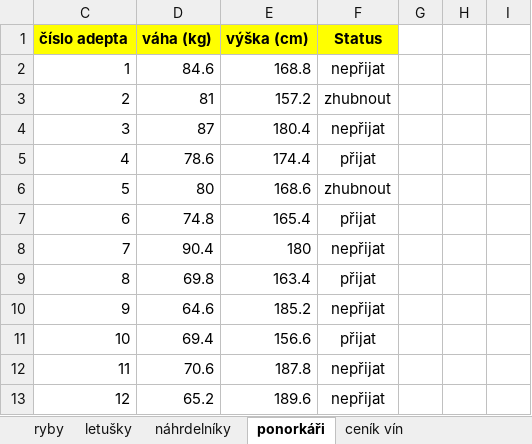
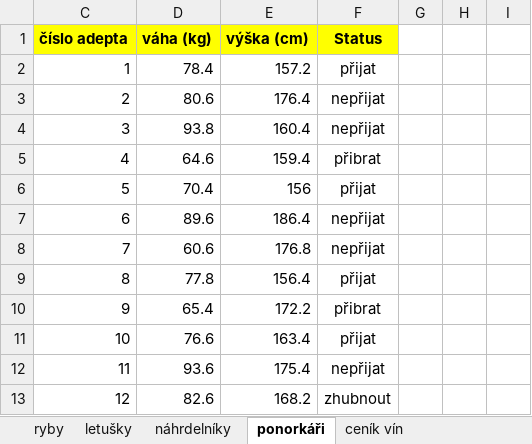
Before and after one commit to hlaska18/karel_hlas-web, an Excel workbook: public/materialy/1L/4/Sbírka úloh/4 – Kombinace podmínek (pokročilé)/Řešení.xlsx, sheet ponorkáři, drawn as a sheet; only a part is shown; values as stored, in another font and other column widths than the file's, no borders; charts and pictures not drawn; the diff covers the shown part only; the diff names each change by its address in the sheet, - before the commit and + after, or states it on an @@ line.

```diff
--- a/public/materialy/1L/4/Sbírka úloh/4 – Kombinace podmínek (pokročilé)/Řešení.xlsx (sheet ponorkáři)
+++ b/public/materialy/1L/4/Sbírka úloh/4 – Kombinace podmínek (pokročilé)/Řešení.xlsx (sheet ponorkáři)
-D2 (váha (kg)): 84.6
+D2 (váha (kg)): 78.4
-E2 (výška (cm)): 168.8
+E2 (výška (cm)): 157.2
-F2 (Status): nepřijat
+F2 (Status): přijat
-D3 (váha (kg)): 81
+D3 (váha (kg)): 80.6
-E3 (výška (cm)): 157.2
+E3 (výška (cm)): 176.4
-F3 (Status): zhubnout
+F3 (Status): nepřijat
-D4 (váha (kg)): 87
+D4 (váha (kg)): 93.8
-E4 (výška (cm)): 180.4
+E4 (výška (cm)): 160.4
-D5 (váha (kg)): 78.6
+D5 (váha (kg)): 64.6
-E5 (výška (cm)): 174.4
+E5 (výška (cm)): 159.4
-F5 (Status): přijat
+F5 (Status): přibrat
-D6 (váha (kg)): 80
+D6 (váha (kg)): 70.4
-E6 (výška (cm)): 168.6
+E6 (výška (cm)): 156
-F6 (Status): zhubnout
+F6 (Status): přijat
-D7 (váha (kg)): 74.8
+D7 (váha (kg)): 89.6
-E7 (výška (cm)): 165.4
+E7 (výška (cm)): 186.4
-F7 (Status): přijat
+F7 (Status): nepřijat
-D8 (váha (kg)): 90.4
+D8 (váha (kg)): 60.6
-E8 (výška (cm)): 180
+E8 (výška (cm)): 176.8
-D9 (váha (kg)): 69.8
+D9 (váha (kg)): 77.8
-E9 (výška (cm)): 163.4
+E9 (výška (cm)): 156.4
-D10 (váha (kg)): 64.6
+D10 (váha (kg)): 65.4
-E10 (výška (cm)): 185.2
+E10 (výška (cm)): 172.2
-F10 (Status): nepřijat
+F10 (Status): přibrat
-D11 (váha (kg)): 69.4
+D11 (váha (kg)): 76.6
-E11 (výška (cm)): 156.6
+E11 (výška (cm)): 163.4
-D12 (váha (kg)): 70.6
+D12 (váha (kg)): 93.6
-E12 (výška (cm)): 187.8
+E12 (výška (cm)): 175.4
-D13 (váha (kg)): 65.2
+D13 (váha (kg)): 82.6
-E13 (výška (cm)): 189.6
+E13 (výška (cm)): 168.2
-F13 (Status): nepřijat
+F13 (Status): zhubnout
```
Also changed, not shown: 705 edited cells elsewhere in this sheet, sheet letušky, sheet náhrdelníky, sheet ryby, hidden cells, charts or pictures, public/materialy/1L/4/Sbírka úloh/1 – Formát a obsah buněk, listy/Zadání.xlsx, public/materialy/1L/4/Sbírka úloh/1 – Formát a obsah buněk, listy/Řešení.xlsx, 4 other files.
